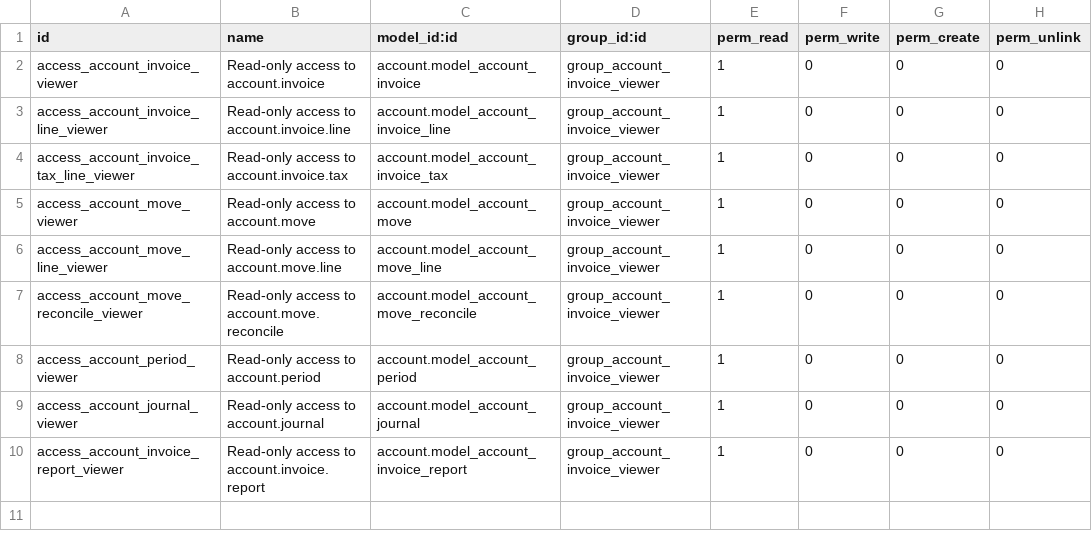
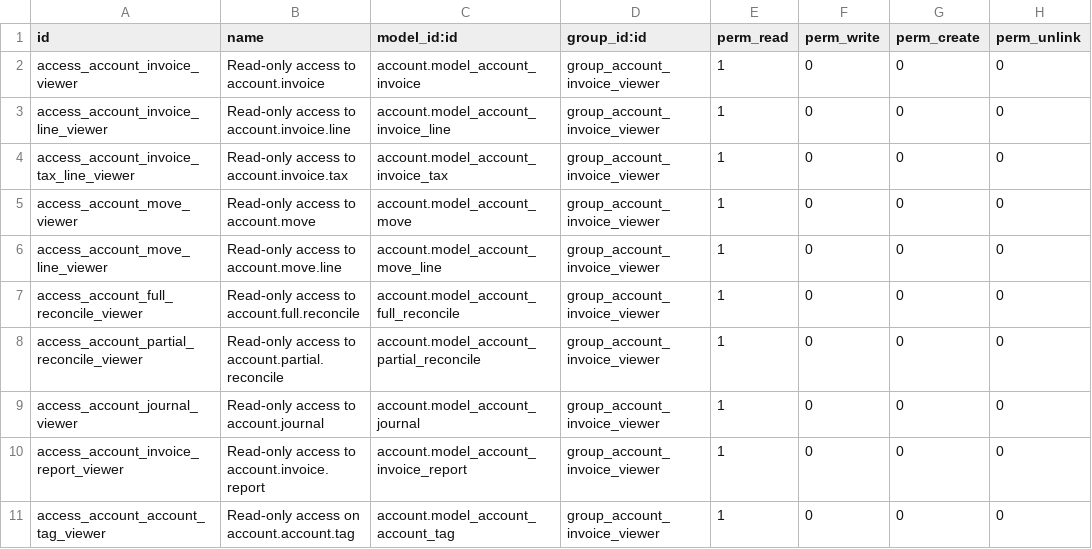
Before and after one commit to akretion/odoo-viewer-groups, a CSV file: account_viewer/security/ir.model.access.csv, drawn as a sheet.

```diff
--- a/account_viewer/security/ir.model.access.csv
+++ b/account_viewer/security/ir.model.access.csv
@@ -6,5 +6,6 @@ access_account_move_viewer,Read-only access to account.move,account.model_accoun
 access_account_move_line_viewer,Read-only access to account.move.line,account.model_account_move_line,group_account_invoice_viewer,1,0,0,0
-access_account_move_reconcile_viewer,Read-only access to account.move.reconcile,account.model_account_move_reconcile,group_account_invoice_viewer,1,0,0,0
-access_account_period_viewer,Read-only access to account.period,account.model_account_period,group_account_invoice_viewer,1,0,0,0
+access_account_full_reconcile_viewer,Read-only access to account.full.reconcile,account.model_account_full_reconcile,group_account_invoice_viewer,1,0,0,0
+access_account_partial_reconcile_viewer,Read-only access to account.partial.reconcile,account.model_account_partial_reconcile,group_account_invoice_viewer,1,0,0,0
 access_account_journal_viewer,Read-only access to account.journal,account.model_account_journal,group_account_invoice_viewer,1,0,0,0
 access_account_invoice_report_viewer,Read-only access to account.invoice.report,account.model_account_invoice_report,group_account_invoice_viewer,1,0,0,0
+access_account_account_tag_viewer,Read-only access on account.account.tag,account.model_account_account_tag,group_account_invoice_viewer,1,0,0,0
```
Also changed, not shown: mrp_viewer/security/ir.model.access.csv, project_viewer/security/ir.model.access.csv, 35 other files.
